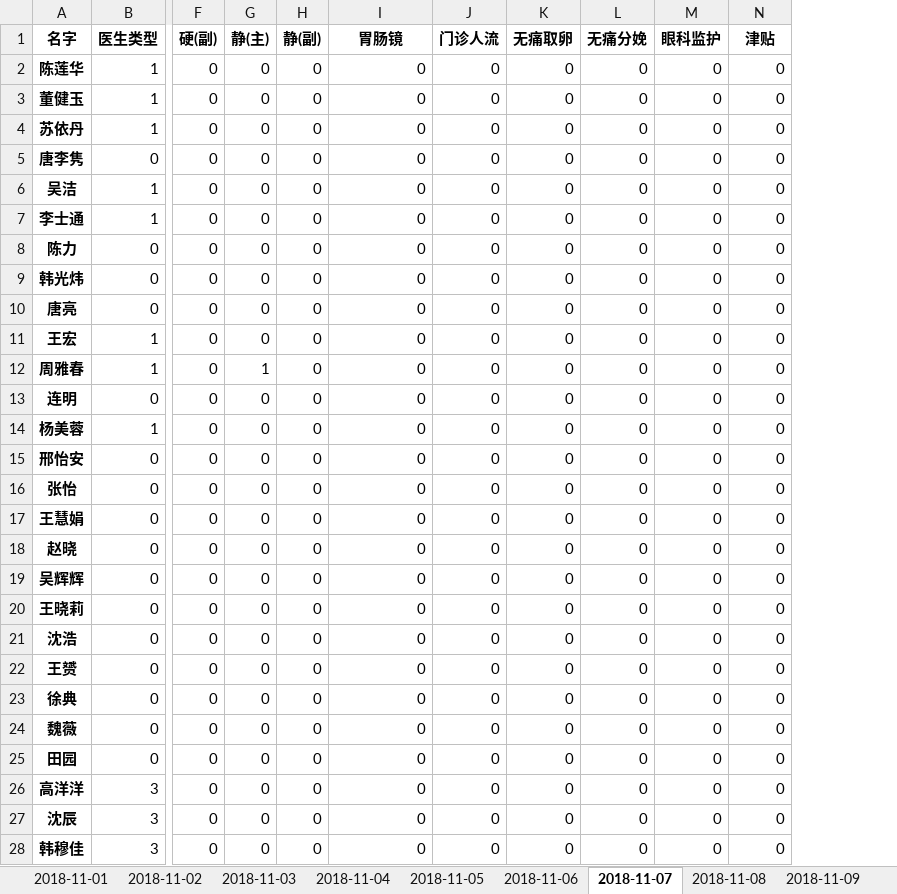
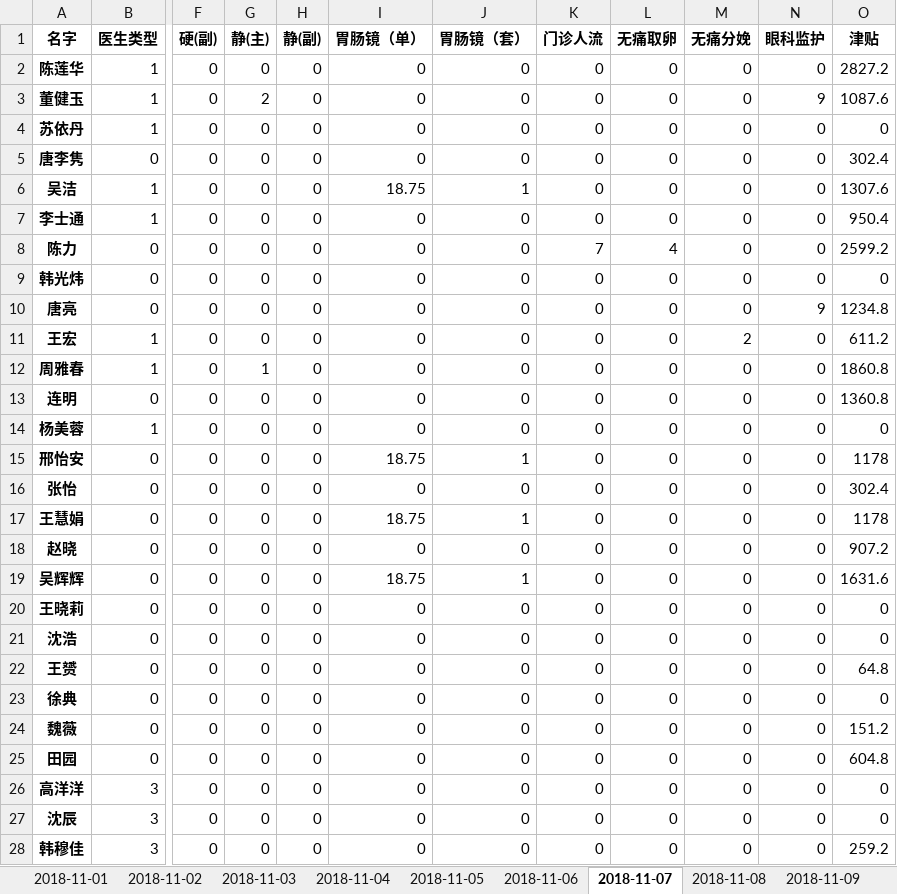
Before and after one commit to Hiker0/mazui_count, an Excel workbook: 提成.xlsx, sheet 2018-11-07, drawn as a sheet; only a part is shown, gaps mark what is left out; values as stored, in another font and other column widths than the file's, no borders; addresses are those after the commit; the diff covers the shown part only; the diff names each change by its address in the sheet, - before the commit and + after, or states it on an @@ line.

```diff
--- a/提成.xlsx (sheet 2018-11-07)
+++ b/提成.xlsx (sheet 2018-11-07)
+column J (胃肠镜（套）), rows 2-28: 0 | 0 | 0 | 0 | 1 | 0 | 0 | 0 | 0 | 0 | 0 | 0 | 0 | 1 | 0 | 1 | 0 | 1 | 0 | 0 | 0 | 0 | 0 | 0 | 0 | 0 | 0
-I1: 胃肠镜
+I1: 胃肠镜（单）
-O2 (津贴): 0
+O2 (津贴): 2827.2
-G3 (静(主)): 0
+G3 (静(主)): 2
-N3 (眼科监护): 0
+N3 (眼科监护): 9
-O3 (津贴): 0
+O3 (津贴): 1087.6
-O5 (津贴): 0
+O5 (津贴): 302.4
-I6 (胃肠镜（单）): 0
+I6 (胃肠镜（单）): 18.75
-O6 (津贴): 0
+O6 (津贴): 1307.6
-O7 (津贴): 0
+O7 (津贴): 950.4
-K8 (门诊人流): 0
+K8 (门诊人流): 7
-L8 (无痛取卵): 0
+L8 (无痛取卵): 4
-O8 (津贴): 0
+O8 (津贴): 2599.2
-N10 (眼科监护): 0
+N10 (眼科监护): 9
-O10 (津贴): 0
+O10 (津贴): 1234.8
-M11 (无痛分娩): 0
+M11 (无痛分娩): 2
-O11 (津贴): 0
+O11 (津贴): 611.2
-O12 (津贴): 0
+O12 (津贴): 1860.8
-O13 (津贴): 0
+O13 (津贴): 1360.8
-I15 (胃肠镜（单）): 0
+I15 (胃肠镜（单）): 18.75
-O15 (津贴): 0
+O15 (津贴): 1178
-O16 (津贴): 0
+O16 (津贴): 302.4
-I17 (胃肠镜（单）): 0
+I17 (胃肠镜（单）): 18.75
-O17 (津贴): 0
+O17 (津贴): 1178
-O18 (津贴): 0
+O18 (津贴): 907.2
-I19 (胃肠镜（单）): 0
+I19 (胃肠镜（单）): 18.75
-O19 (津贴): 0
+O19 (津贴): 1631.6
-O22 (津贴): 0
+O22 (津贴): 64.8
-O24 (津贴): 0
+O24 (津贴): 151.2
-O25 (津贴): 0
+O25 (津贴): 604.8
-O28 (津贴): 0
+O28 (津贴): 259.2
```
Also changed, not shown: 7 edited cells elsewhere in this sheet, sheet 2018-11-12, sheet 2018-11-01, sheet 2018-11-09, sheet 2018-11-06, sheet 2018-11-05, sheet 2018-11-08, 5 more sheets, other sheet tabs, 6 other files.
